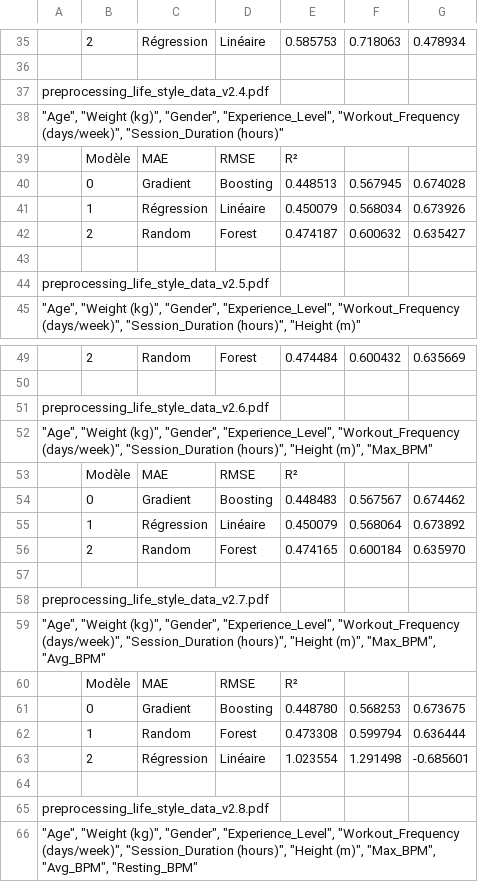
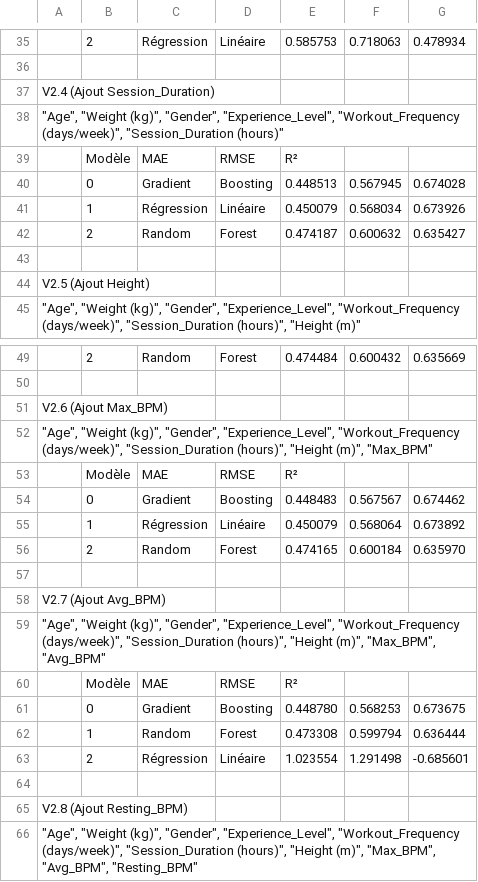
Before and after one commit to happy-developer/train.me, a CSV file: src/logs/evolutions_metrics.csv, drawn as a sheet; only a part is shown, gaps mark what is left out; the diff covers the shown part only; the diff names each change by its address in the sheet, - before the commit and + after, or states it on an @@ line.

```diff
--- a/src/logs/evolutions_metrics.csv
+++ b/src/logs/evolutions_metrics.csv
-A37: preprocessing_life_style_data_v2.4.pdf
+A37: V2.4 (Ajout Session_Duration)
-A44: preprocessing_life_style_data_v2.5.pdf
+A44: V2.5 (Ajout Height)
-A51: preprocessing_life_style_data_v2.6.pdf
+A51: V2.6 (Ajout Max_BPM)
-A58: preprocessing_life_style_data_v2.7.pdf
+A58: V2.7 (Ajout Avg_BPM)
-A65: preprocessing_life_style_data_v2.8.pdf
+A65: V2.8 (Ajout Resting_BPM)
```
Also changed, not shown: 8 added rows and 12 edited cells elsewhere in this file, 22 other files.
